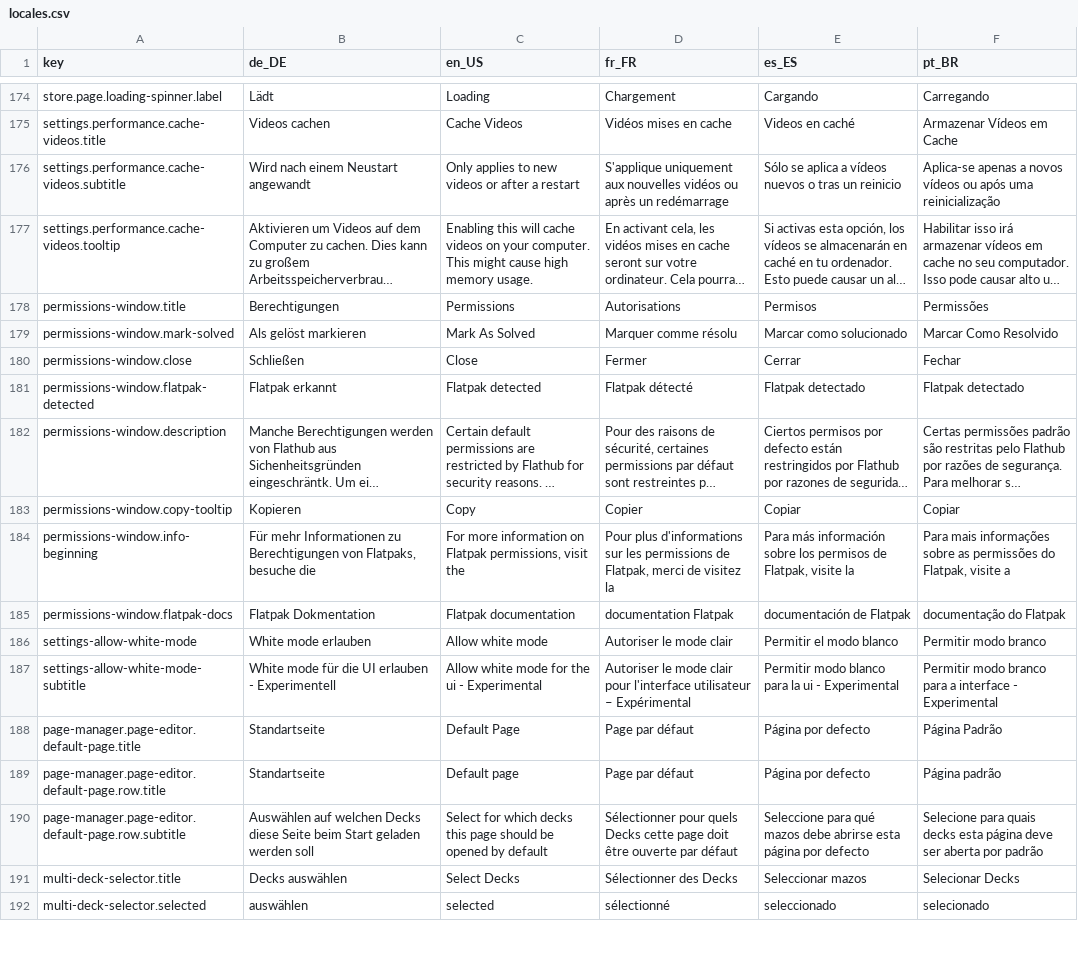
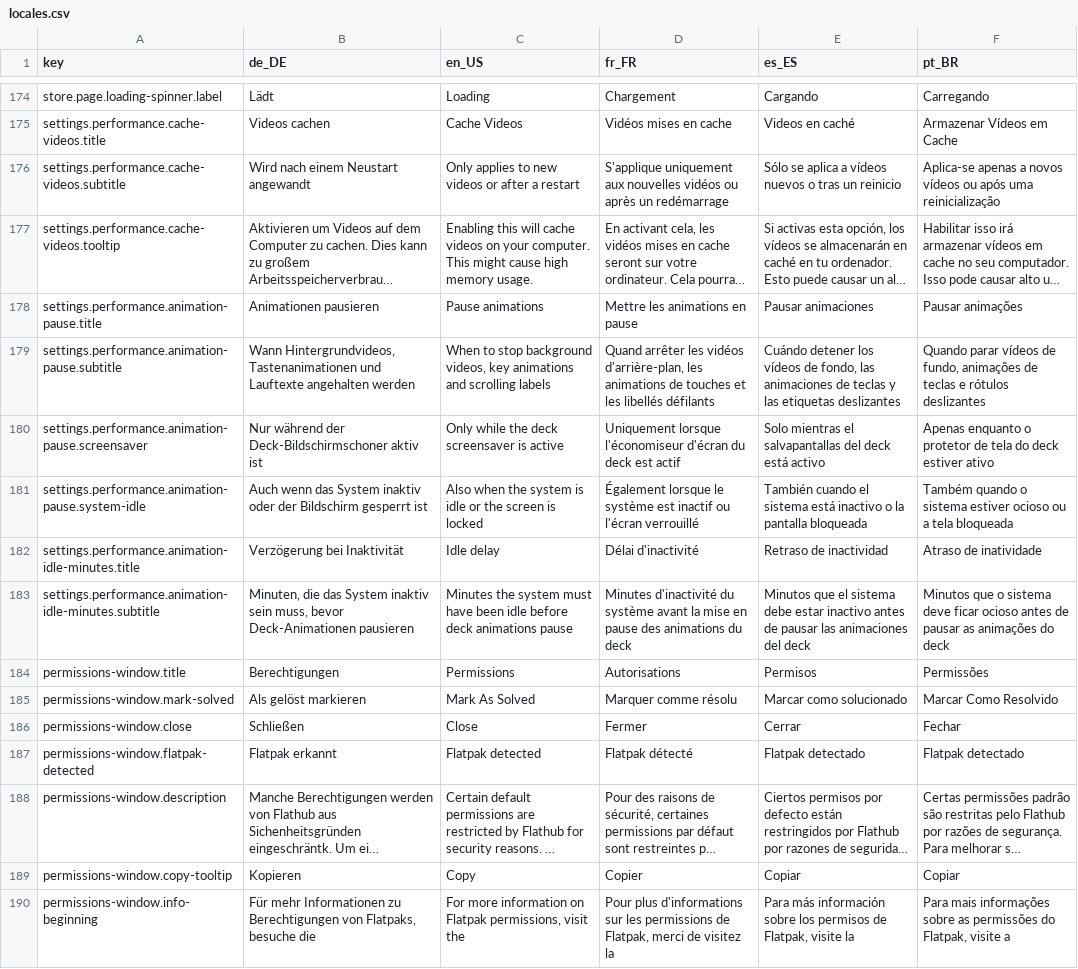
Before and after one commit to nazbert/Deckard, a CSV file: locales/locales.csv, drawn as a sheet; only a part is shown, gaps mark what is left out; the shorter side is filled out with more unchanged rows; long unchanged cells end in …; the diff names each change by its address in the sheet, - before the commit and + after, or states it on an @@ line.

Commit message:
feat(settings): animation pause mode + idle minutes (refs #144)
A ComboRow on the Performance page picks between "Only while the deck
screensaver is active" (the default -- today's behavior exactly) and "Also
when the system is idle or the screen is locked", plus a 1-120 minute
SpinRow that is only sensitive in the second mode. Both push straight to
gl.presence_monitor.set_mode() so the change takes effect without waiting
for the next lock or idle event, following the FPS-warning row's
fan-out-to-runtime precedent.

Row order is the stored value's order, and an out-of-range selection
degrades to the conservative default rather than leaving gating on.

Strings in all five locale columns. The DEFAULTS entries and AppSettings
properties these read landed with the monitor, which seeds from them.

The issue's third state ("off") is deliberately absent: the screensaver's
pause of the underlying page is structural -- show() releases the page's
media outright -- not a togglable loop feature, so there is nothing below
"screensaver" to turn off.

```diff
--- a/locales/locales.csv
+++ b/locales/locales.csv
+row 178: settings.performance.animation-pause.title | Animationen pausieren | Pause animations | Mettre les animations en pause | Pausar animaciones | Pausar animações
+row 179: settings.performance.animation-pause.subtitle | Wann Hintergrundvideos, Tastenanimationen und Lauftexte angehalten werden | When to stop background videos, key animations and scrolling labels | Quand arrêter les vidéos d'arrière-plan, les animations de touches et les libellés défilants | Cuándo detener los vídeos de fondo, las animaciones de teclas y las etiquetas deslizantes | Quando parar vídeos de fundo, animações de teclas e rótulos deslizantes
+row 180: settings.performance.animation-pause.screensaver | Nur während der Deck-Bildschirmschoner aktiv ist | Only while the deck screensaver is active | Uniquement lorsque l'économiseur d'écran du deck est actif | Solo mientras el salvapantallas del deck está activo | Apenas enquanto o protetor de tela do deck estiver ativo
+row 181: settings.performance.animation-pause.system-idle | Auch wenn das System inaktiv oder der Bildschirm gesperrt ist | Also when the system is idle or the screen is locked | Également lorsque le système est inactif ou l'écran verrouillé | También cuando el sistema está inactivo o la pantalla bloqueada | Também quando o sistema estiver ocioso ou a tela bloqueada
+row 182: settings.performance.animation-idle-minutes.title | Verzögerung bei Inaktivität | Idle delay | Délai d'inactivité | Retraso de inactividad | Atraso de inatividade
+row 183: settings.performance.animation-idle-minutes.subtitle | Minuten, die das System inaktiv sein muss, bevor Deck-Animationen pausieren | Minutes the system must have been idle before deck animations pause | Minutes d'inactivité du système avant la mise en pause des animations du deck | Minutos que el sistema debe estar inactivo antes de pausar las animaciones del deck | Minutos que o sistema deve ficar ocioso antes de pausar as animações do deck
```
Also changed, not shown: 1 other file.
